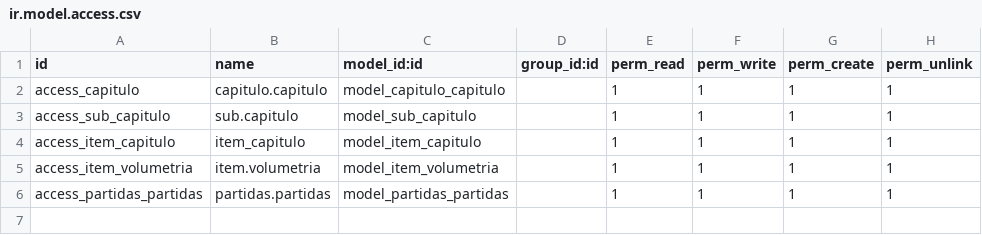
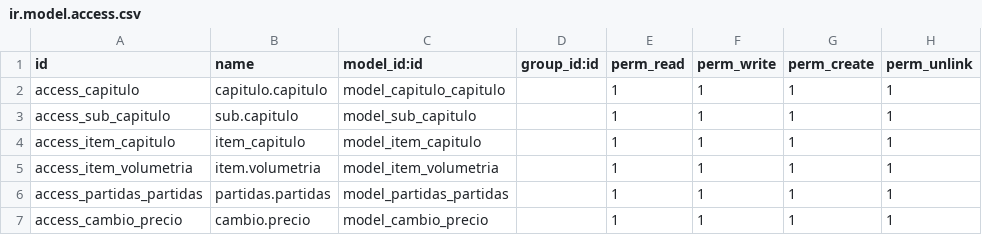
Before and after one commit to hinfo506/verticaL_construccion, a CSV file: project_capitulos/security/ir.model.access.csv, drawn as a sheet; the diff names each change by its address in the sheet, - before the commit and + after, or states it on an @@ line.

```diff
--- a/project_capitulos/security/ir.model.access.csv
+++ b/project_capitulos/security/ir.model.access.csv
+row 7: access_cambio_precio | cambio.precio | model_cambio_precio |  | 1 | 1 | 1 | 1
```
Also changed, not shown: 4 other files.
